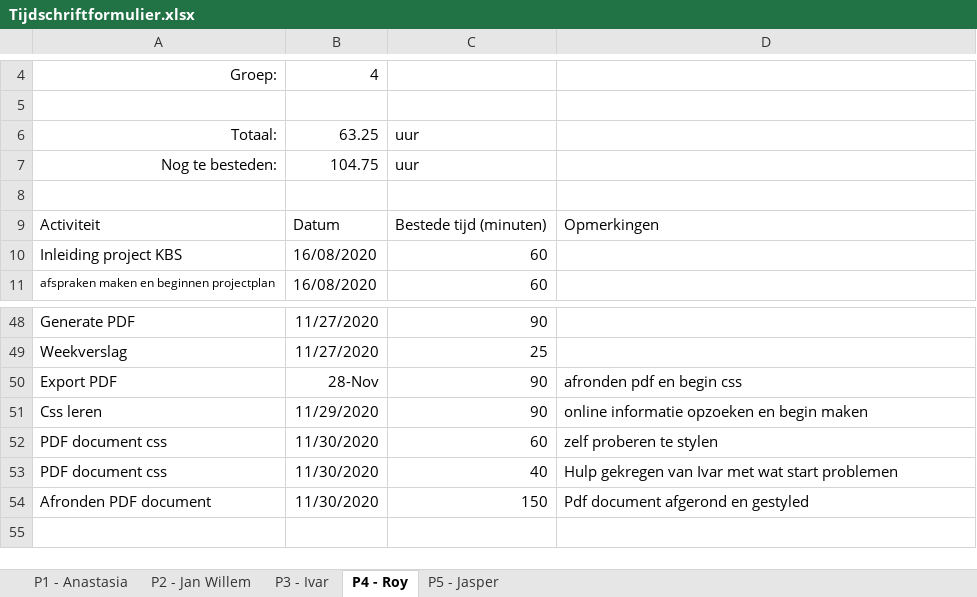
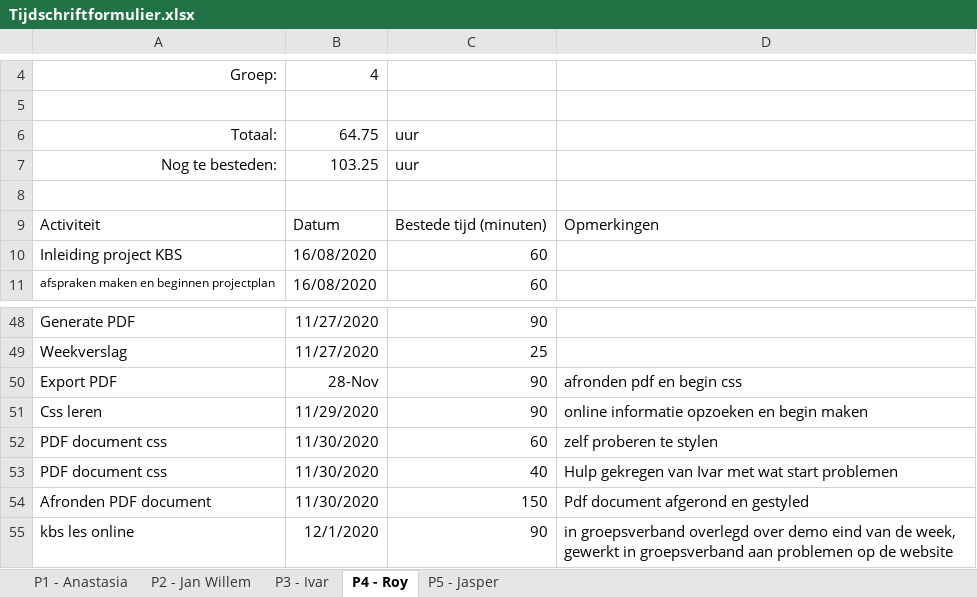
Before and after one commit to thesmallwan123/NerdyGadgets, an Excel workbook: Documenten/Tijdschriftformulier.xlsx, sheet P4 - Roy, drawn as a sheet; only a part is shown, gaps mark what is left out; values as stored, in another font and other column widths than the file's, no borders; table styles not drawn; the diff names each change by its address in the sheet, - before the commit and + after, or states it on an @@ line.

Commit message:
demo 2 + logboek

```diff
--- a/Documenten/Tijdschriftformulier.xlsx (sheet P4 - Roy)
+++ b/Documenten/Tijdschriftformulier.xlsx (sheet P4 - Roy)
-B6: 63.25
+B6: 64.75
-B7: 104.75
+B7: 103.25
+row 55: kbs les online | 12/1/2020 | 90 | in groepsverband overlegd over demo eind van de week, gewerkt in groepsverband aan problemen op de website
```
Also changed, not shown: sheet P3 - Ivar, sheet P5 - Jasper, sheet P1 - Anastasia, 1 other file.
